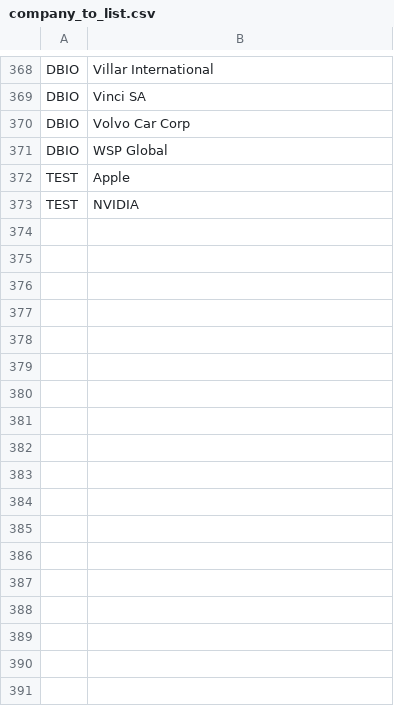
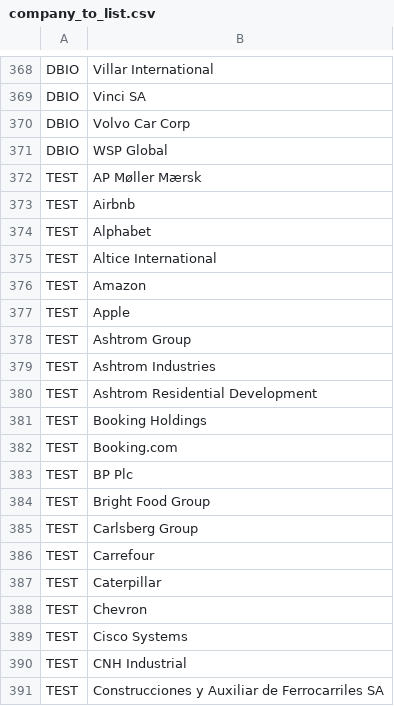
Before and after one commit to tvp-freeports/analysis_finance_reports, a CSV file: src/freeports_analysis/data/company_to_list.csv, drawn as a sheet; only a part is shown, gaps mark what is left out; the shorter side is filled out with more unchanged rows; the diff covers the shown part only; the diff names each change by its address in the sheet, - before the commit and + after, or states it on an @@ line.

Commit message:
added TEST list

```diff
--- a/src/freeports_analysis/data/company_to_list.csv
+++ b/src/freeports_analysis/data/company_to_list.csv
+row 372: TEST | AP Møller Mærsk
+row 373: TEST | Airbnb
+row 374: TEST | Alphabet
+row 375: TEST | Altice International
+row 376: TEST | Amazon
+row 378: TEST | Ashtrom Group
+row 379: TEST | Ashtrom Industries
+row 380: TEST | Ashtrom Residential Development
+row 381: TEST | Booking Holdings
+row 382: TEST | Booking.com
+row 383: TEST | BP Plc
+row 384: TEST | Bright Food Group
+row 385: TEST | Carlsberg Group
+row 386: TEST | Carrefour
+row 387: TEST | Caterpillar
+row 388: TEST | Chevron
+row 389: TEST | Cisco Systems
+row 390: TEST | CNH Industrial
+row 391: TEST | Construcciones y Auxiliar de Ferrocarriles SA
```
Also changed, not shown: 36 added rows and 6 edited cells elsewhere in this file, src/freeports_analysis/data/companies.csv, src/freeports_analysis/data/tickers.csv.
